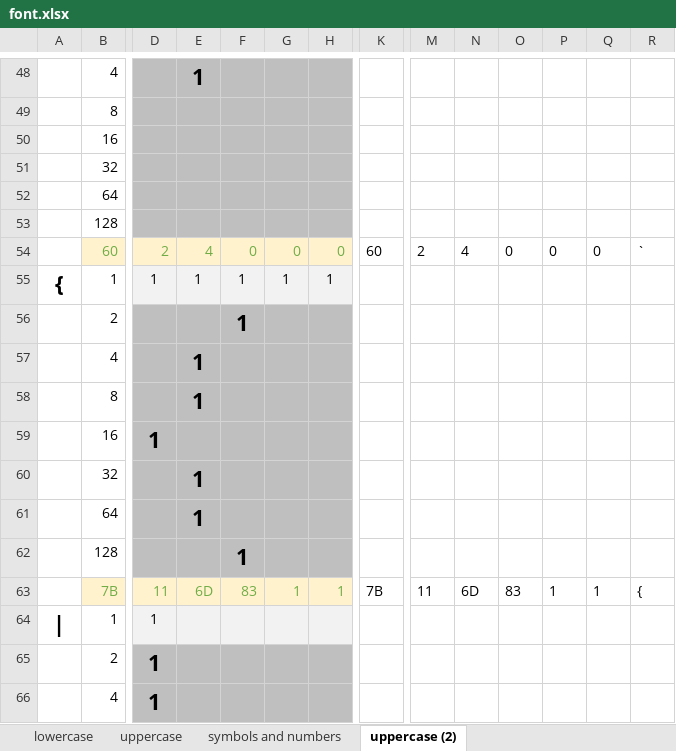
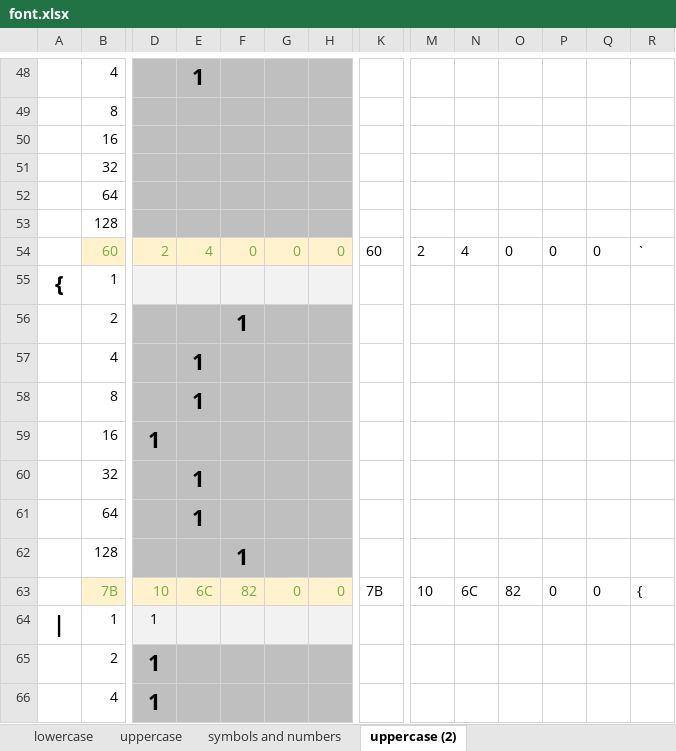
Before and after one commit to NemiahUK/pxltbl, an Excel workbook: font-creation/font.xlsx, sheet uppercase (2), drawn as a sheet; only a part is shown, gaps mark what is left out; values as stored, in another font and other column widths than the file's, no borders; removed rows and columns are numbered as before the commit, all else as after; rows hold the shown columns only; the diff names each change by its address in the sheet, - before the commit and + after, or states it on an @@ line.

```diff
--- a/font-creation/font.xlsx (sheet uppercase (2))
+++ b/font-creation/font.xlsx (sheet uppercase (2))
-row 55: { | 1 | 1 | 1 | 1 | 1 | 1
+row 55: { | 1
-row 63:  | 7B | 11 | 6D | 83 | 1 | 1 | 7B | 11 | 6D | 83 | 1 | 1 | {
+row 63:  | 7B | 10 | 6C | 82 | 0 | 0 | 7B | 10 | 6C | 82 | 0 | 0 | {
```
Also changed, not shown: sheet symbols and numbers, 5 other files.
